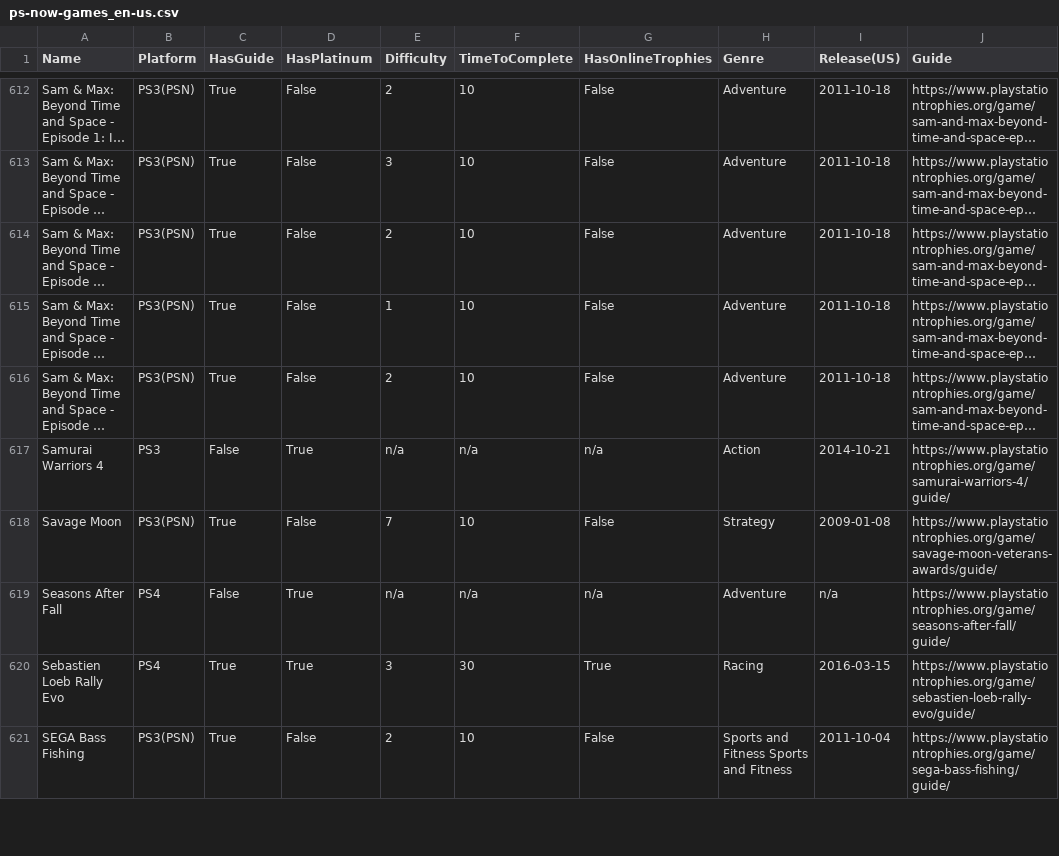
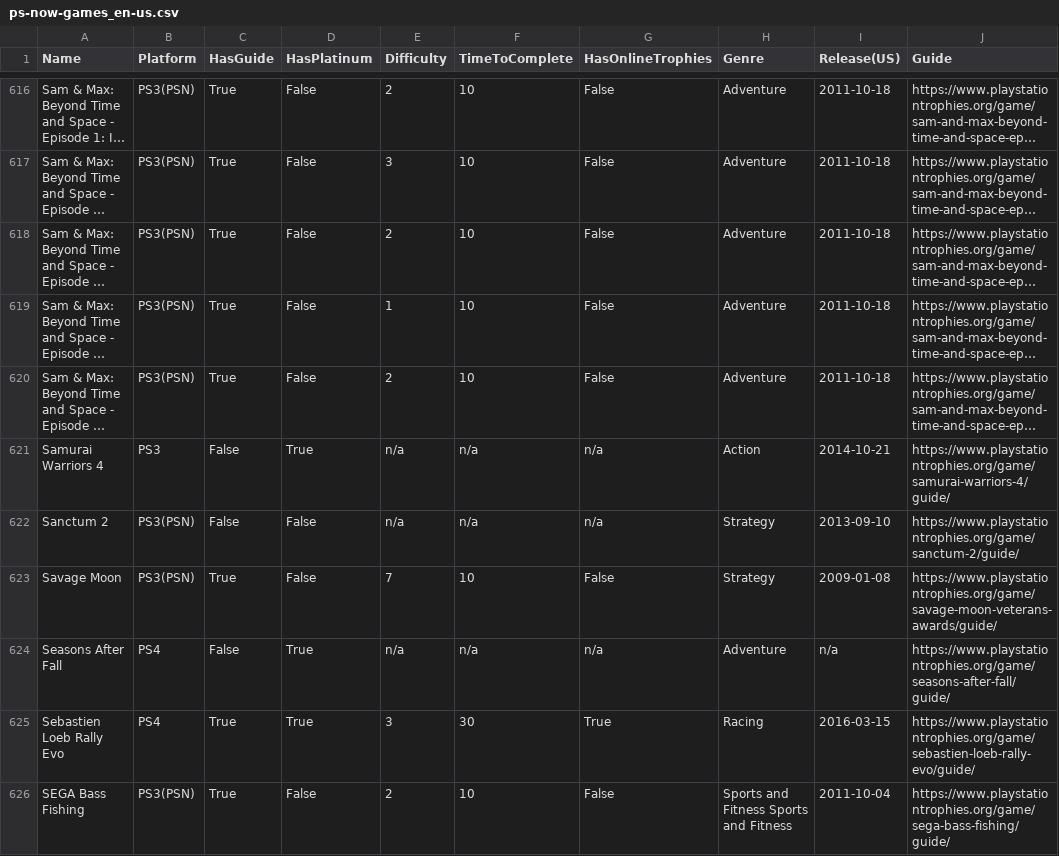
Before and after one commit to kurtanr/PlaystationNowTrophyInfo, a CSV file: ps-now-games_en-us.csv, drawn as a sheet; only a part is shown, gaps mark what is left out; long unchanged cells end in …; the diff covers the shown part only; the diff names each change by its address in the sheet, - before the commit and + after, or states it on an @@ line.

Commit message:
2020-08 update 4 (new games added).

```diff
--- a/ps-now-games_en-us.csv
+++ b/ps-now-games_en-us.csv
+row 622: Sanctum 2 | PS3(PSN) | False | False | n/a | n/a | n/a | Strategy | 2013-09-10 | https://www.playstationtrophies.org/game/sanctum-2/guide/
```
Also changed, not shown: 8 added rows, 3 removed rows and 1 moved row elsewhere in this file, 9 other files.
